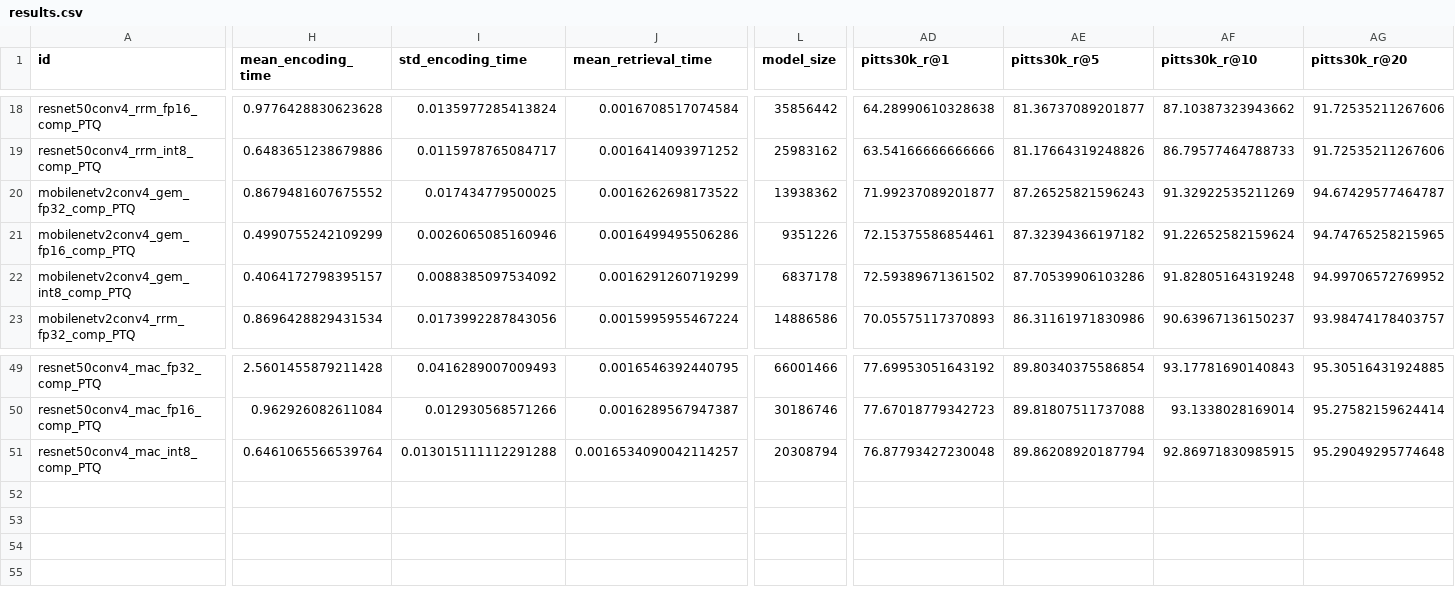
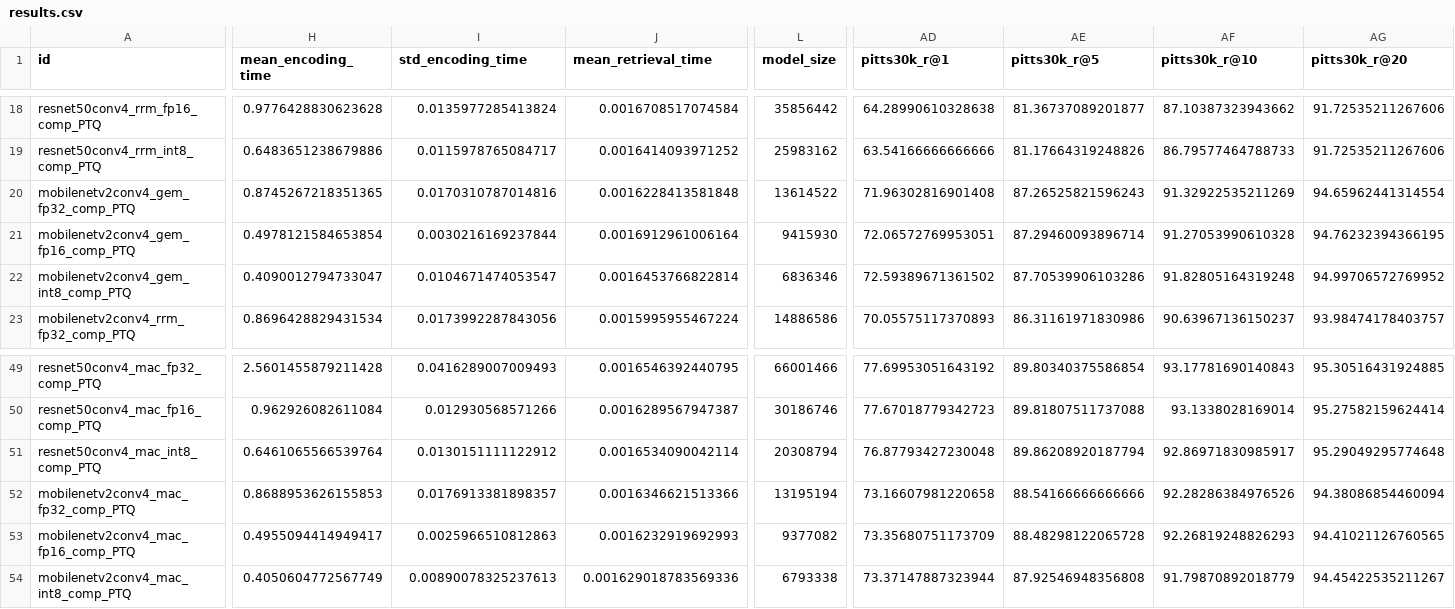
Before and after one commit to OliverGrainge/lightweight_VPR, a CSV file: results.csv, drawn as a sheet; only a part is shown, gaps mark what is left out; rows hold the shown columns only; the diff names each change by its address in the sheet, - before the commit and + after, or states it on an @@ line.

Commit message:
Adding Results

```diff
--- a/results.csv
+++ b/results.csv
-H20 (mean_encoding_time): 0.8679481607675552
+H20 (mean_encoding_time): 0.8745267218351365
-I20 (std_encoding_time): 0.017434779500025
+I20 (std_encoding_time): 0.0170310787014816
-J20 (mean_retrieval_time): 0.0016262698173522
+J20 (mean_retrieval_time): 0.0016228413581848
-L20 (model_size): 13938362
+L20 (model_size): 13614522
-AD20 (pitts30k_r@1): 71.99237089201877
+AD20 (pitts30k_r@1): 71.96302816901408
-AG20 (pitts30k_r@20): 94.67429577464787
+AG20 (pitts30k_r@20): 94.65962441314554
-H21 (mean_encoding_time): 0.4990755242109299
+H21 (mean_encoding_time): 0.4978121584653854
-I21 (std_encoding_time): 0.0026065085160946
+I21 (std_encoding_time): 0.0030216169237844
-J21 (mean_retrieval_time): 0.0016499495506286
+J21 (mean_retrieval_time): 0.0016912961006164
-L21 (model_size): 9351226
+L21 (model_size): 9415930
-AD21 (pitts30k_r@1): 72.15375586854461
+AD21 (pitts30k_r@1): 72.06572769953051
-AE21 (pitts30k_r@5): 87.32394366197182
+AE21 (pitts30k_r@5): 87.29460093896714
-AF21 (pitts30k_r@10): 91.22652582159624
+AF21 (pitts30k_r@10): 91.27053990610328
-AG21 (pitts30k_r@20): 94.74765258215965
+AG21 (pitts30k_r@20): 94.76232394366195
-H22 (mean_encoding_time): 0.4064172798395157
+H22 (mean_encoding_time): 0.4090012794733047
-I22 (std_encoding_time): 0.0088385097534092
+I22 (std_encoding_time): 0.0104671474053547
-J22 (mean_retrieval_time): 0.0016291260719299
+J22 (mean_retrieval_time): 0.0016453766822814
-L22 (model_size): 6837178
+L22 (model_size): 6836346
-I51 (std_encoding_time): 0.013015111112291288
+I51 (std_encoding_time): 0.0130151111122912
-J51 (mean_retrieval_time): 0.0016534090042114257
+J51 (mean_retrieval_time): 0.0016534090042114
-AF51 (pitts30k_r@10): 92.86971830985915
+AF51 (pitts30k_r@10): 92.86971830985917
+row 52: mobilenetv2conv4_mac_fp32_comp_PTQ | 0.8688953626155853 | 0.0176913381898357 | 0.0016346621513366 | 13195194 | 73.16607981220658 | 88.54166666666666 | 92.28286384976526 | 94.38086854460094
+row 53: mobilenetv2conv4_mac_fp16_comp_PTQ | 0.4955094414949417 | 0.0025966510812863 | 0.0016232919692993 | 9377082 | 73.35680751173709 | 88.48298122065728 | 92.26819248826293 | 94.41021126760565
+row 54: mobilenetv2conv4_mac_int8_comp_PTQ | 0.4050604772567749 | 0.00890078325237613 | 0.001629018783569336 | 6793338 | 73.37147887323944 | 87.92546948356808 | 91.79870892018779 | 94.45422535211267
```
